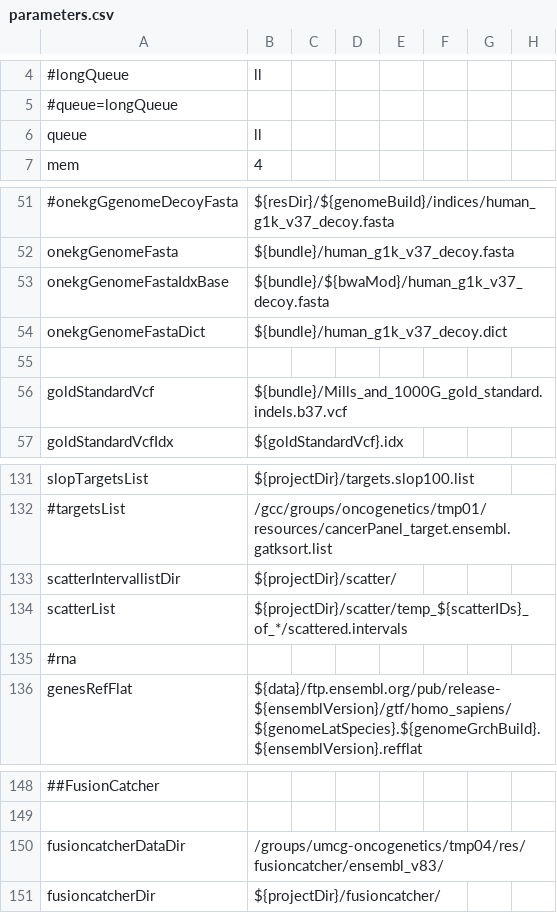
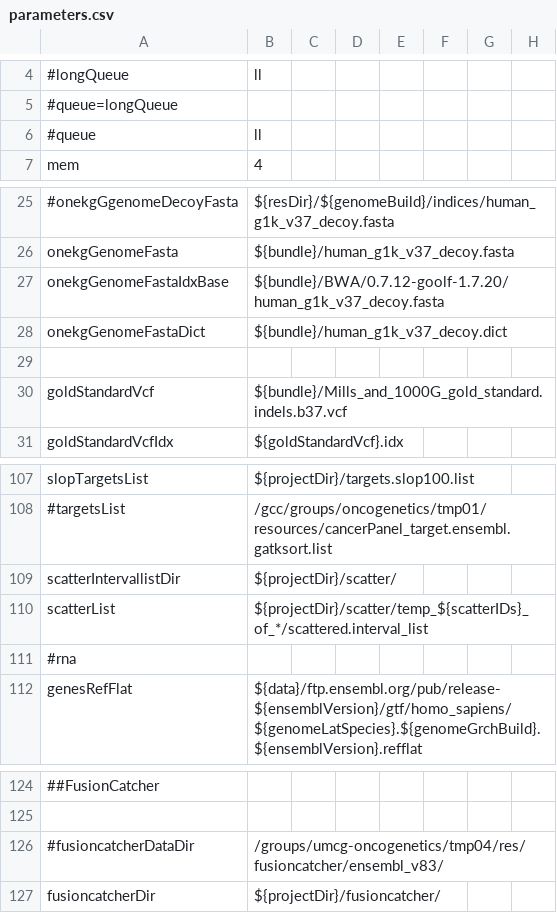
Before and after one commit to mmterpstra/molgenis-c5-TumorNormal, a CSV file: parameters.csv, drawn as a sheet; only a part is shown, gaps mark what is left out; addresses are those after the commit; the diff covers the shown part only; the diff names each change by its address in the sheet, - before the commit and + after, or states it on an @@ line.

Commit message:
Major update:  - Works on 'peregrine cluster'(read like: my machine)  - Added NugeneRna (aka Ovation® Fusion Panel Target Enrichment System) analysis protocol  - Added GenerateScripts2.sh to replace the old generatescripts  - Minor bugfixes for peregrine compatibility  - Not tested on Calculon

```diff
--- a/parameters.csv
+++ b/parameters.csv
-A6: queue
+A6: #queue
-B27: ${bundle}/${bwaMod}/human_g1k_v37_decoy.fasta
+B27: ${bundle}/BWA/0.7.12-goolf-1.7.20/human_g1k_v37_decoy.fasta
-B110: ${projectDir}/scatter/temp_${scatterIDs}_of_*/scattered.intervals
+B110: ${projectDir}/scatter/temp_${scatterIDs}_of_*/scattered.interval_list
-A126: fusioncatcherDataDir
+A126: #fusioncatcherDataDir
```
Also changed, not shown: 2 added rows, 26 removed rows and 20 edited cells elsewhere in this file, 12 other files.
